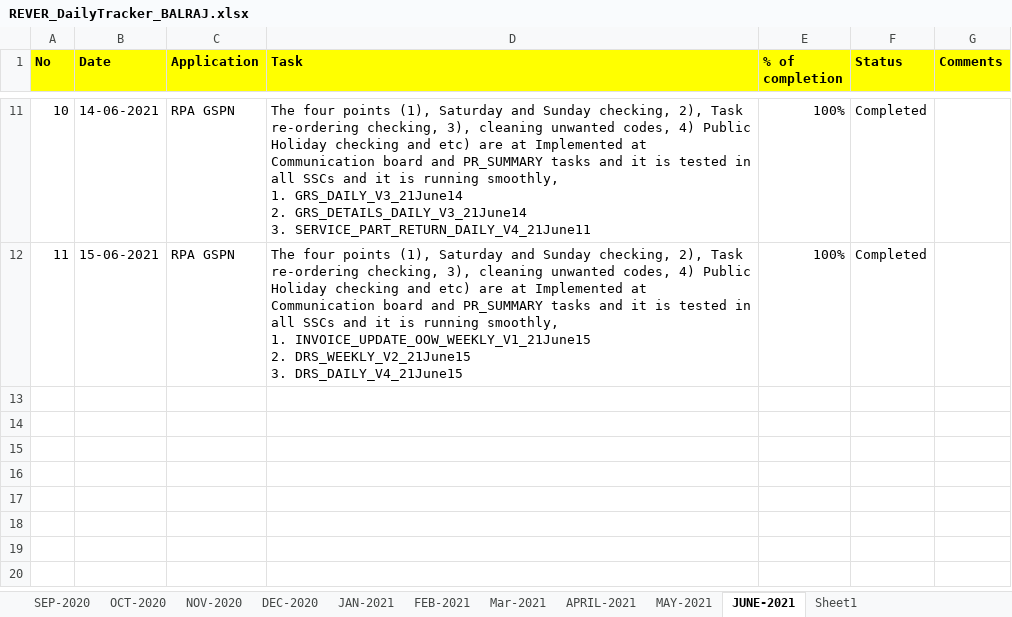
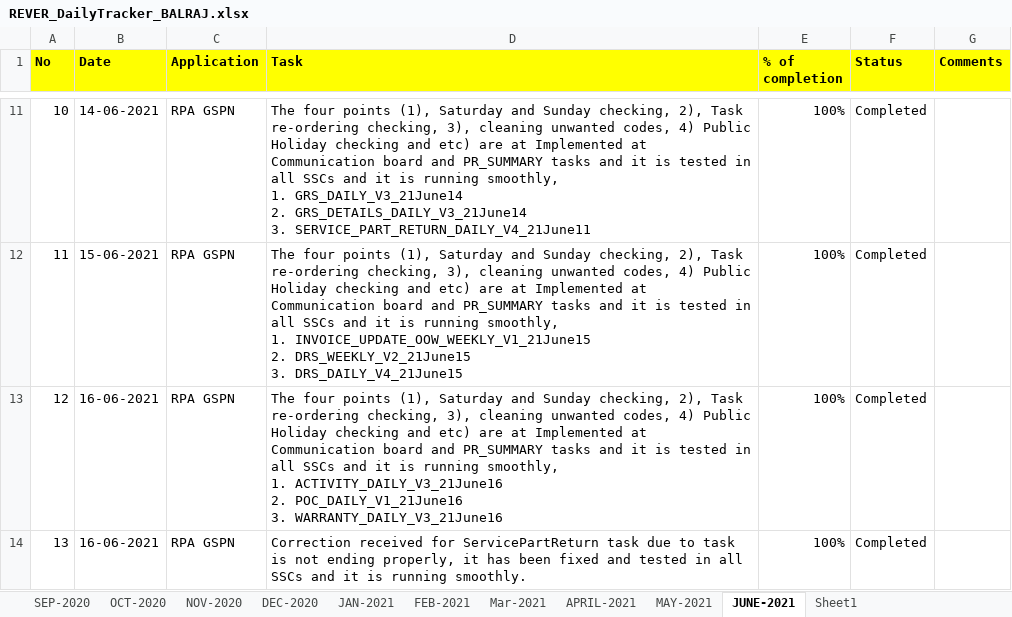
Before and after one commit to RIGELSOFTSINGAPORE/DailyTracker, an Excel workbook: REVER_DailyTracker_BALRAJ.xlsx, sheet JUNE-2021, drawn as a sheet; only a part is shown, gaps mark what is left out; values as stored, in another font and other column widths than the file's, no borders; ↵ is a line break in a cell; the diff names each change by its address in the sheet, - before the commit and + after, or states it on an @@ line.

Commit message:
Add files via upload

```diff
--- a/REVER_DailyTracker_BALRAJ.xlsx (sheet JUNE-2021)
+++ b/REVER_DailyTracker_BALRAJ.xlsx (sheet JUNE-2021)
+row 13: 12 | 16-06-2021 | RPA GSPN | The four points (1), Saturday and Sunday checking, 2), Task re-ordering checking, 3), cleaning unwanted codes, 4) Public Holiday checking and etc) are at Implemented at Communication board and PR_SUMMARY tasks and it is tested in all SSCs and it is running smoothly, ↵ 1. ACTIVITY_DAILY_V3_21June16 ↵ 2. POC_DAILY_V1_21June16 ↵ 3. WARRANTY_DAILY_V3_21June16 | 100% | Completed
+row 14: 13 | 16-06-2021 | RPA GSPN | Correction received for ServicePartReturn task due to task is not ending properly, it has been fixed and tested in all SSCs and it is running smoothly. | 100% | Completed
```
